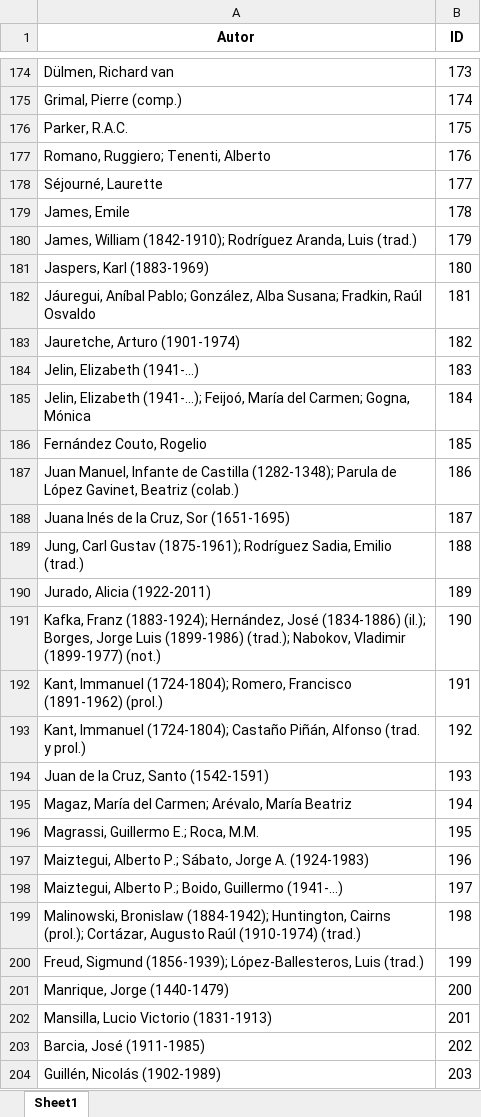
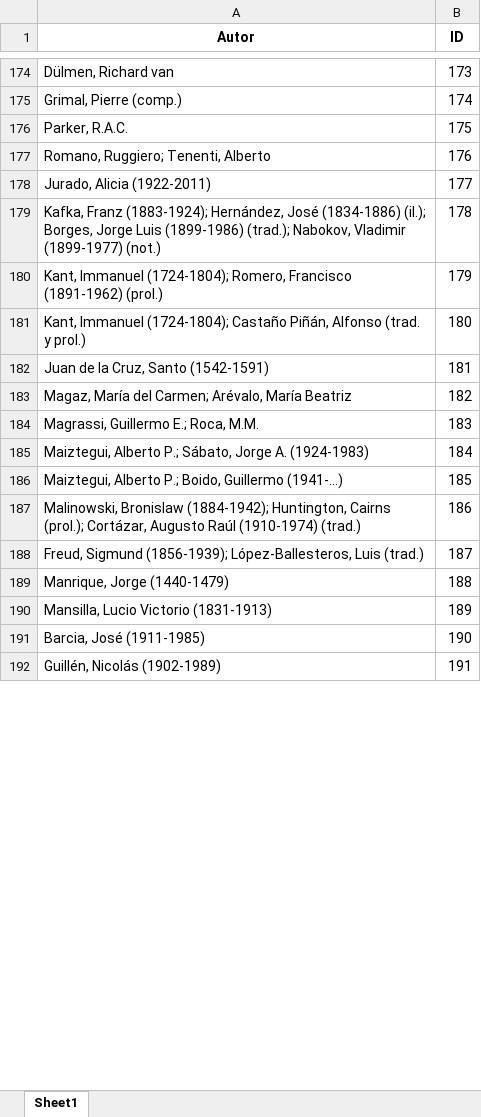
Before and after one commit to codoacodo14/backend, an Excel workbook: author_table.xlsx, sheet Sheet1, drawn as a sheet; only a part is shown, gaps mark what is left out; values as stored, in another font and other column widths than the file's, no borders; removed rows and columns are numbered as before the commit, all else as after; the diff covers the shown part only; the diff names each change by its address in the sheet, - before the commit and + after, or states it on an @@ line.

```diff
--- a/author_table.xlsx (sheet Sheet1)
+++ b/author_table.xlsx (sheet Sheet1)
-row 178: Séjourné, Laurette | 177
-row 179: James, Emile | 178
-row 180: James, William (1842-1910); Rodríguez Aranda, Luis (trad.) | 179
-row 181: Jaspers, Karl (1883-1969) | 180
-row 182: Jáuregui, Aníbal Pablo; González, Alba Susana; Fradkin, Raúl Osvaldo | 181
-row 183: Jauretche, Arturo (1901-1974) | 182
-row 184: Jelin, Elizabeth (1941-...) | 183
-row 185: Jelin, Elizabeth (1941-...); Feijoó, María del Carmen; Gogna, Mónica | 184
-row 186: Fernández Couto, Rogelio | 185
-row 187: Juan Manuel, Infante de Castilla (1282-1348); Parula de López Gavinet, Beatriz (colab.) | 186
-row 188: Juana Inés de la Cruz, Sor (1651-1695) | 187
-row 189: Jung, Carl Gustav (1875-1961); Rodríguez Sadia, Emilio (trad.) | 188
-B178 (ID): 189
+B178 (ID): 177
-B179 (ID): 190
+B179 (ID): 178
-B180 (ID): 191
+B180 (ID): 179
-B181 (ID): 192
+B181 (ID): 180
-B182 (ID): 193
+B182 (ID): 181
-B183 (ID): 194
+B183 (ID): 182
-B184 (ID): 195
+B184 (ID): 183
-B185 (ID): 196
+B185 (ID): 184
-B186 (ID): 197
+B186 (ID): 185
-B187 (ID): 198
+B187 (ID): 186
-B188 (ID): 199
+B188 (ID): 187
-B189 (ID): 200
+B189 (ID): 188
-B190 (ID): 201
+B190 (ID): 189
-B191 (ID): 202
+B191 (ID): 190
-B192 (ID): 203
+B192 (ID): 191
```
Also changed, not shown: 1 added row and 14 edited cells elsewhere in this sheet, editorials_table.xlsx, library_catalog.xlsx, 9 other files.
